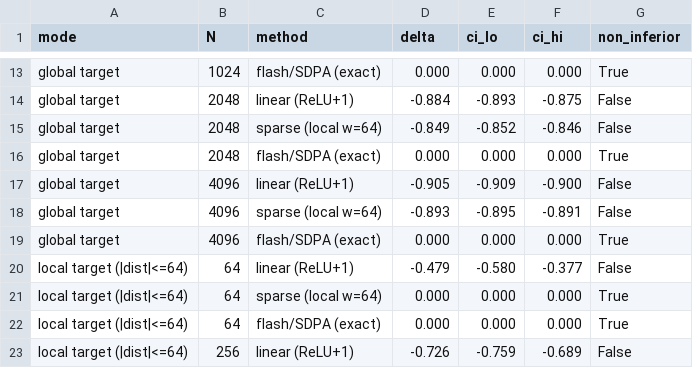
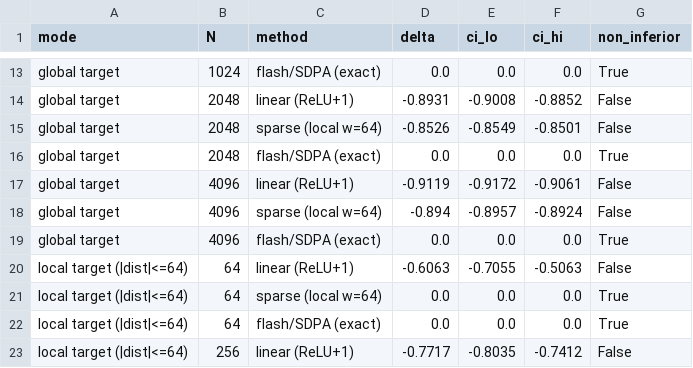
Before and after one commit to Jaiadithya71/Linear_Attention_Experimentation, a CSV file: data/noninferiority.csv, drawn as a sheet; only a part is shown, gaps mark what is left out; the diff covers the shown part only; the diff names each change by its address in the sheet, - before the commit and + after, or states it on an @@ line.

```diff
--- a/data/noninferiority.csv
+++ b/data/noninferiority.csv
-D13 (delta): 0.000
+D13 (delta): 0.0
-E13 (ci_lo): 0.000
+E13 (ci_lo): 0.0
-F13 (ci_hi): 0.000
+F13 (ci_hi): 0.0
-D14 (delta): -0.884
+D14 (delta): -0.8931
-E14 (ci_lo): -0.893
+E14 (ci_lo): -0.9008
-F14 (ci_hi): -0.875
+F14 (ci_hi): -0.8852
-D15 (delta): -0.849
+D15 (delta): -0.8526
-E15 (ci_lo): -0.852
+E15 (ci_lo): -0.8549
-F15 (ci_hi): -0.846
+F15 (ci_hi): -0.8501
-D16 (delta): 0.000
+D16 (delta): 0.0
-E16 (ci_lo): 0.000
+E16 (ci_lo): 0.0
-F16 (ci_hi): 0.000
+F16 (ci_hi): 0.0
-D17 (delta): -0.905
+D17 (delta): -0.9119
-E17 (ci_lo): -0.909
+E17 (ci_lo): -0.9172
-F17 (ci_hi): -0.900
+F17 (ci_hi): -0.9061
-D18 (delta): -0.893
+D18 (delta): -0.894
-E18 (ci_lo): -0.895
+E18 (ci_lo): -0.8957
-F18 (ci_hi): -0.891
+F18 (ci_hi): -0.8924
-D19 (delta): 0.000
+D19 (delta): 0.0
-E19 (ci_lo): 0.000
+E19 (ci_lo): 0.0
-F19 (ci_hi): 0.000
+F19 (ci_hi): 0.0
-D20 (delta): -0.479
+D20 (delta): -0.6063
-E20 (ci_lo): -0.580
+E20 (ci_lo): -0.7055
-F20 (ci_hi): -0.377
+F20 (ci_hi): -0.5063
-D21:D22 (delta): 0.000
+D21:D22 (delta): 0.0
-E21:E22 (ci_lo): 0.000
+E21:E22 (ci_lo): 0.0
-F21:F22 (ci_hi): 0.000
+F21:F22 (ci_hi): 0.0
-D23 (delta): -0.726
+D23 (delta): -0.7717
-E23 (ci_lo): -0.759
+E23 (ci_lo): -0.8035
-F23 (ci_hi): -0.689
+F23 (ci_hi): -0.7412
```
Also changed, not shown: 75 edited cells elsewhere in this file, data/retrieval_raw.csv, 4 other files.
